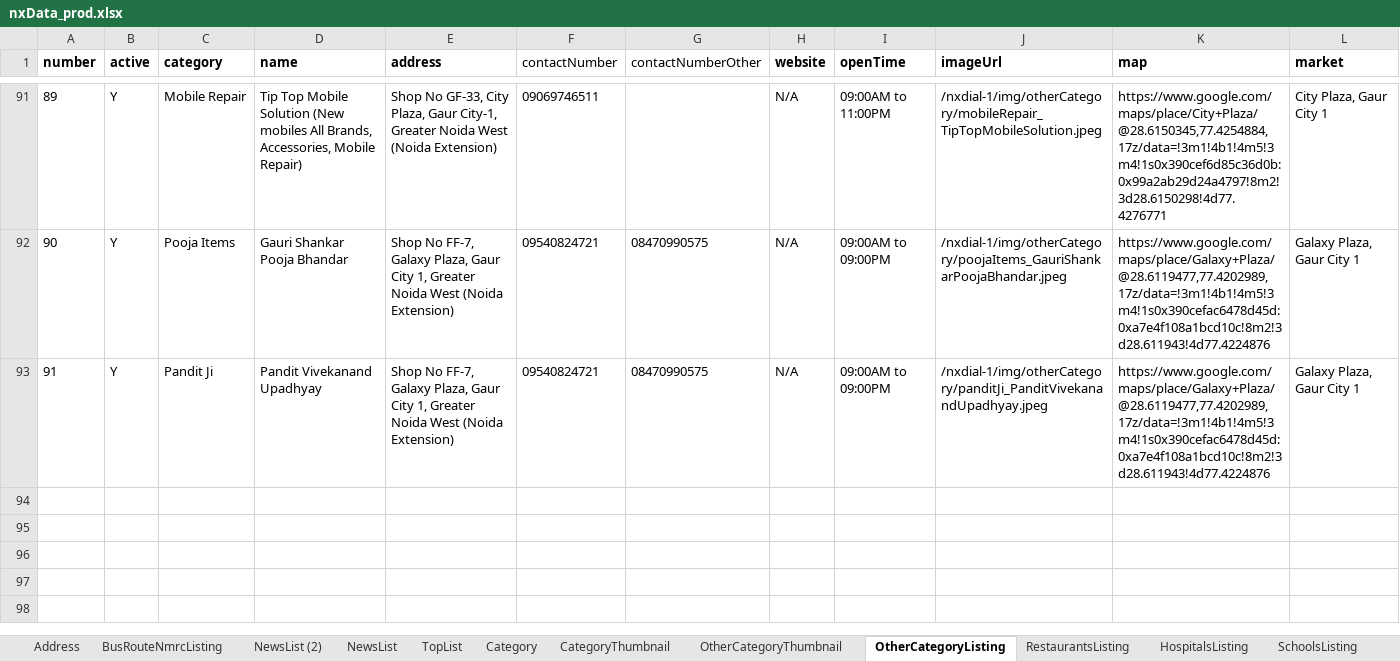
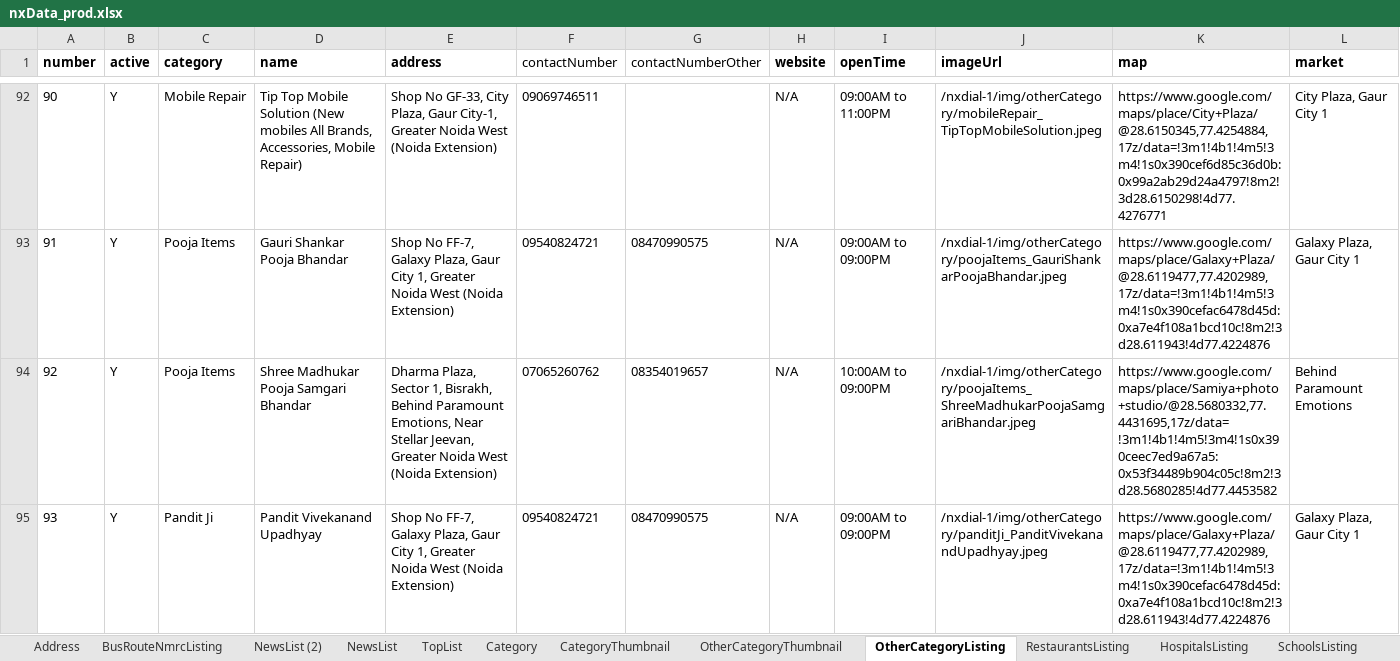
Before and after one commit to munishbharmoria/nx, an Excel workbook: src/main/resources/nxData_prod.xlsx, sheet OtherCategoryListing, drawn as a sheet; only a part is shown, gaps mark what is left out; values as stored, in another font and other column widths than the file's, no borders; the diff covers the shown part only; the diff names each change by its address in the sheet, - before the commit and + after, or states it on an @@ line.

```diff
--- a/src/main/resources/nxData_prod.xlsx (sheet OtherCategoryListing)
+++ b/src/main/resources/nxData_prod.xlsx (sheet OtherCategoryListing)
@@ column A (number) renumbered between rows 60 and 95 @@
+row 94: 92 | Y | Pooja Items | Shree Madhukar Pooja Samgari Bhandar | Dharma Plaza, Sector 1, Bisrakh, Behind Paramount Emotions, Near Stellar Jeevan, Greater Noida West (Noida Extension) | 07065260762 | 08354019657 | N/A | 10:00AM to 09:00PM | /nxdial-1/img/otherCategory/poojaItems_ShreeMadhukarPoojaSamgariBhandar.jpeg | https://www.google.com/maps/place/Samiya+photo+studio/@28.5680332,77.4431695,17z/data=!3m1!4b1!4m5!3m4!1s0x390ceec7ed9a67a5:0x53f34489b904c05c!8m2!3d28.5680285!4d77.4453582 | Behind Paramount Emotions
```
Also changed, not shown: 2 added rows elsewhere in this sheet, sheet DailyNeedsListing, sheet RestaurantsListing, sheet PlaySchoolsListing, sheet AutomobilesListing, 18 other files.
